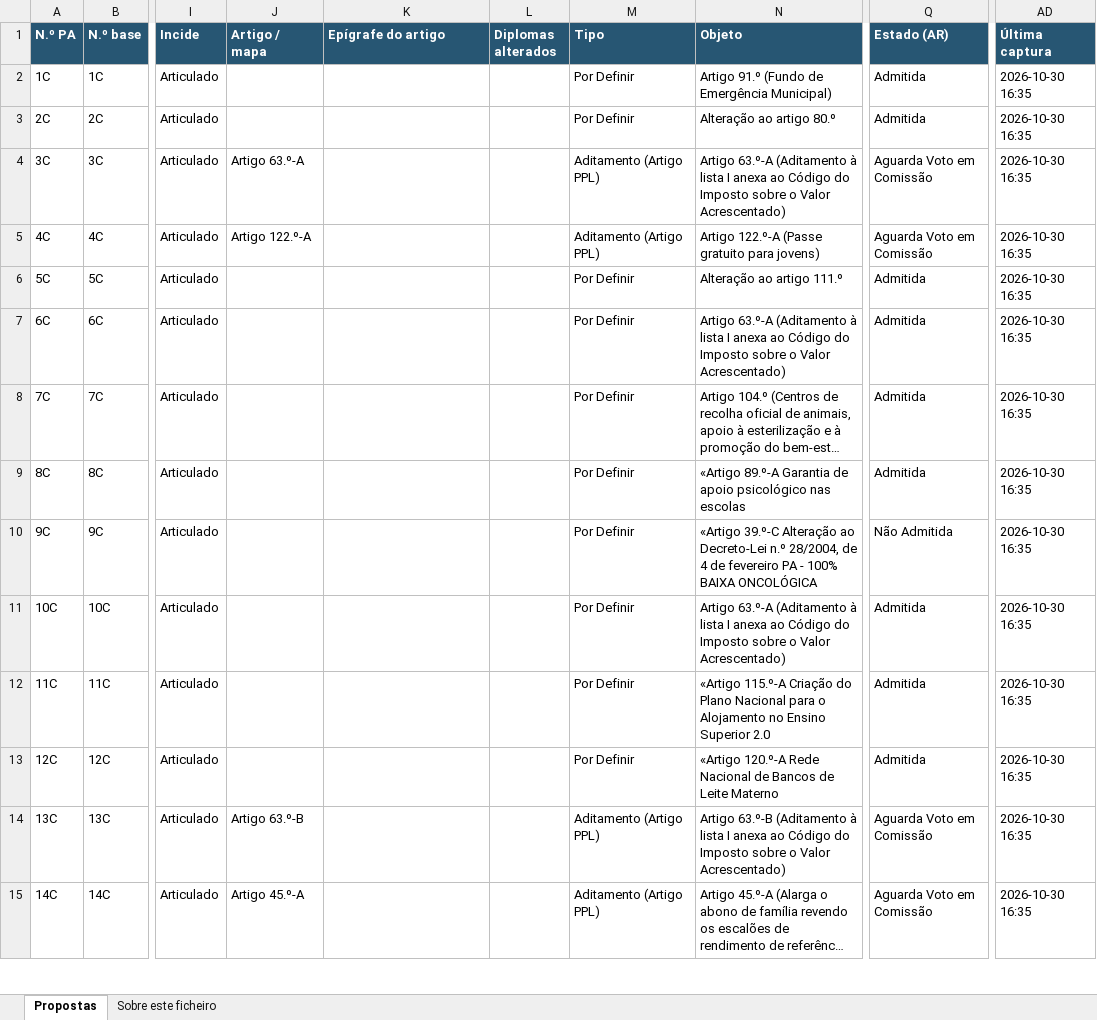
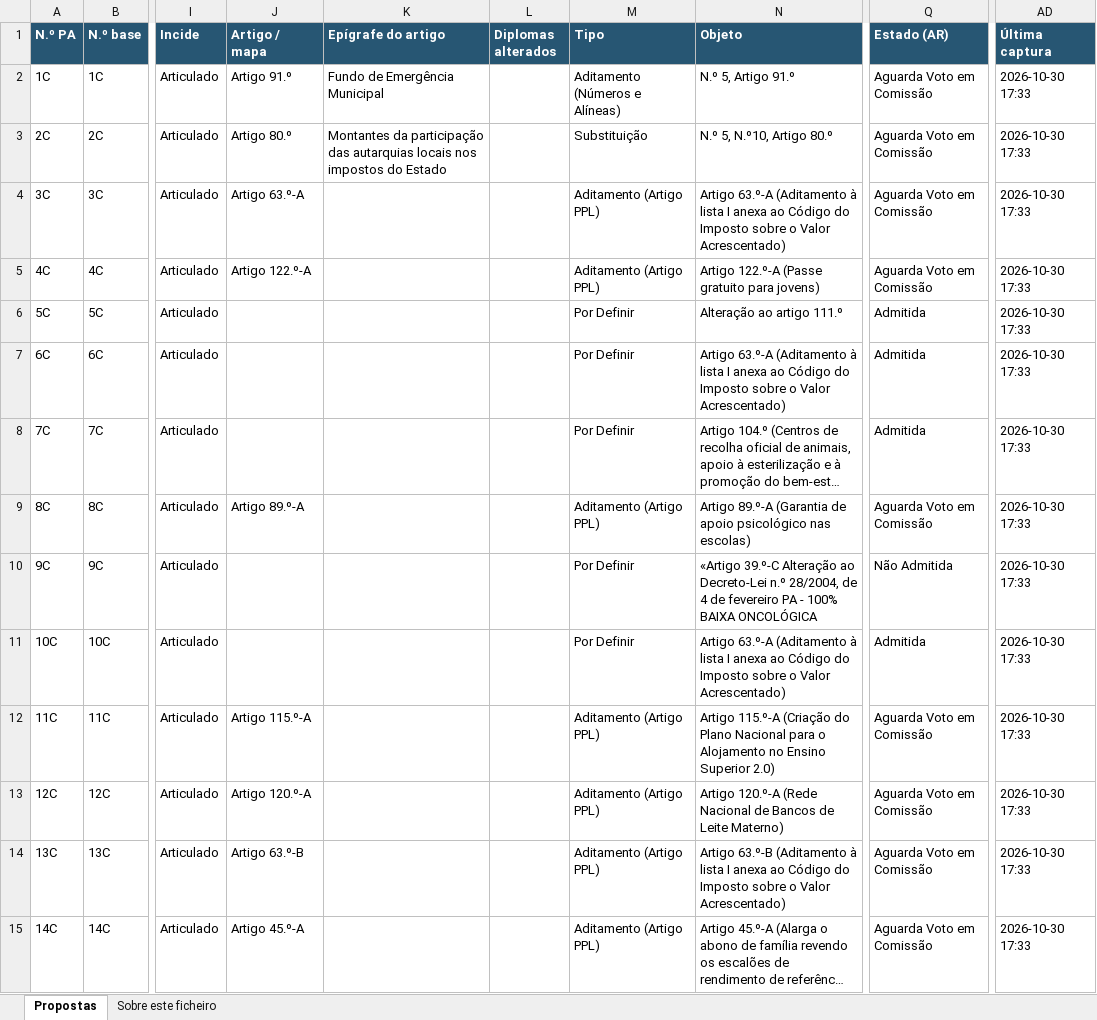
Before and after one commit to celine-mestre/oe2027-pa, an Excel workbook: docs/PA_OE2027_dados_AR.xlsx, sheet Propostas, drawn as a sheet; only a part is shown, gaps mark what is left out; long unchanged cells end in …; values as stored, in another font and other column widths than the file's, no borders; the diff covers the shown part only; the diff names each change by its address in the sheet, - before the commit and + after, or states it on an @@ line.

```diff
--- a/docs/PA_OE2027_dados_AR.xlsx (sheet Propostas)
+++ b/docs/PA_OE2027_dados_AR.xlsx (sheet Propostas)
-J2 (Artigo / mapa): (empty)
+J2 (Artigo / mapa): Artigo 91.º
-K2 (Epígrafe do artigo): (empty)
+K2 (Epígrafe do artigo): Fundo de Emergência Municipal
-M2 (Tipo): Por Definir
+M2 (Tipo): Aditamento (Números e Alíneas)
-N2 (Objeto): Artigo 91.º (Fundo de Emergência Municipal)
+N2 (Objeto): N.º 5, Artigo 91.º
-Q2:Q3 (Estado (AR)): Admitida
+Q2:Q3 (Estado (AR)): Aguarda Voto em Comissão
-AD2:AD15 (Última captura): 2026-10-30 16:35
+AD2:AD15 (Última captura): 2026-10-30 17:33
-J3 (Artigo / mapa): (empty)
+J3 (Artigo / mapa): Artigo 80.º
-K3 (Epígrafe do artigo): (empty)
+K3 (Epígrafe do artigo): Montantes da participação das autarquias locais nos impostos do Estado
-M3 (Tipo): Por Definir
+M3 (Tipo): Substituição
-N3 (Objeto): Alteração ao artigo 80.º
+N3 (Objeto): N.º 5, N.º10, Artigo 80.º
-J9 (Artigo / mapa): (empty)
+J9 (Artigo / mapa): Artigo 89.º-A
-M9 (Tipo): Por Definir
+M9 (Tipo): Aditamento (Artigo PPL)
-N9 (Objeto): «Artigo 89.º-A Garantia de apoio psicológico nas escolas
+N9 (Objeto): Artigo 89.º-A (Garantia de apoio psicológico nas escolas)
-Q9 (Estado (AR)): Admitida
+Q9 (Estado (AR)): Aguarda Voto em Comissão
-J12 (Artigo / mapa): (empty)
+J12 (Artigo / mapa): Artigo 115.º-A
-M12:M13 (Tipo): Por Definir
+M12:M13 (Tipo): Aditamento (Artigo PPL)
-N12 (Objeto): «Artigo 115.º-A Criação do Plano Nacional para o Alojamento no Ensino Superior 2.0
+N12 (Objeto): Artigo 115.º-A (Criação do Plano Nacional para o Alojamento no Ensino Superior 2.0)
-Q12:Q13 (Estado (AR)): Admitida
+Q12:Q13 (Estado (AR)): Aguarda Voto em Comissão
-J13 (Artigo / mapa): (empty)
+J13 (Artigo / mapa): Artigo 120.º-A
-N13 (Objeto): «Artigo 120.º-A Rede Nacional de Bancos de Leite Materno
+N13 (Objeto): Artigo 120.º-A (Rede Nacional de Bancos de Leite Materno)
```
Also changed, not shown: 10 added rows and 194 edited cells elsewhere in this sheet, sheet Sobre este ficheiro, 8 other files.
